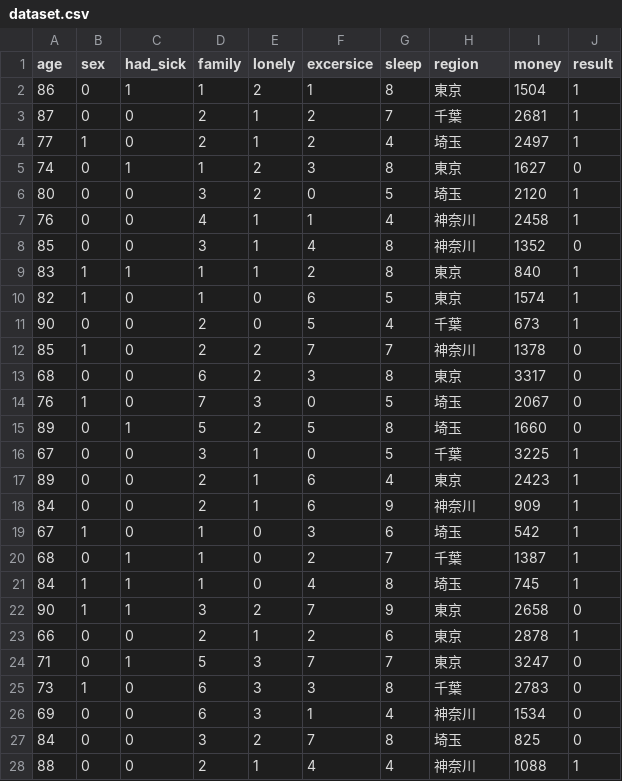
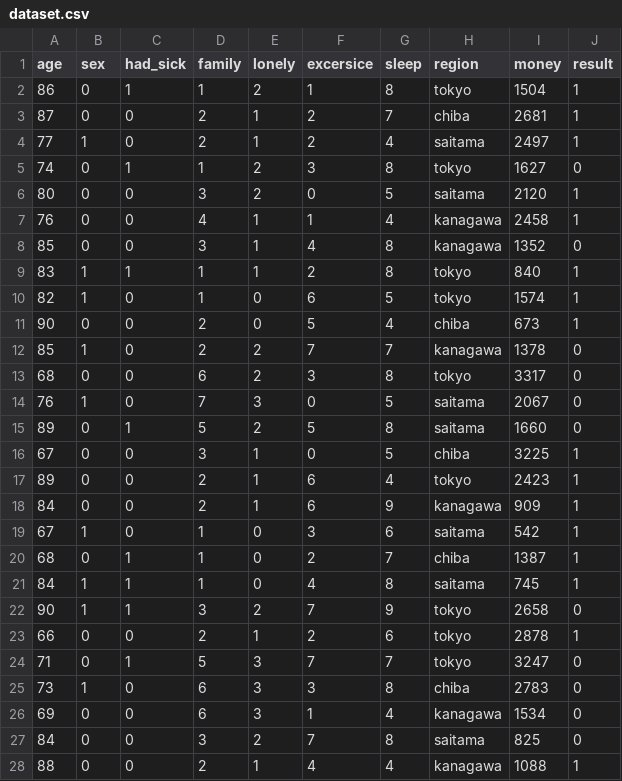
Before and after one commit to Yumekawa-chan/AI_Innovation_Contest, a CSV file: app/dataset.csv, drawn as a sheet; only a part is shown; the diff covers the shown part only.

```diff
--- a/app/dataset.csv
+++ b/app/dataset.csv
@@ -1,28 +1,28 @@
 age,sex,had_sick,family,lonely,excersice,sleep,region,money,result
-86,0,1,1,2,1,8,東京,1504,1
-87,0,0,2,1,2,7,千葉,2681,1
-77,1,0,2,1,2,4,埼玉,2497,1
-74,0,1,1,2,3,8,東京,1627,0
-80,0,0,3,2,0,5,埼玉,2120,1
-76,0,0,4,1,1,4,神奈川,2458,1
-85,0,0,3,1,4,8,神奈川,1352,0
-83,1,1,1,1,2,8,東京,840,1
-82,1,0,1,0,6,5,東京,1574,1
-90,0,0,2,0,5,4,千葉,673,1
-85,1,0,2,2,7,7,神奈川,1378,0
-68,0,0,6,2,3,8,東京,3317,0
-76,1,0,7,3,0,5,埼玉,2067,0
-89,0,1,5,2,5,8,埼玉,1660,0
-67,0,0,3,1,0,5,千葉,3225,1
-89,0,0,2,1,6,4,東京,2423,1
-84,0,0,2,1,6,9,神奈川,909,1
-67,1,0,1,0,3,6,埼玉,542,1
-68,0,1,1,0,2,7,千葉,1387,1
-84,1,1,1,0,4,8,埼玉,745,1
-90,1,1,3,2,7,9,東京,2658,0
-66,0,0,2,1,2,6,東京,2878,1
-71,0,1,5,3,7,7,東京,3247,0
-73,1,0,6,3,3,8,千葉,2783,0
-69,0,0,6,3,1,4,神奈川,1534,0
-84,0,0,3,2,7,8,埼玉,825,0
-88,0,0,2,1,4,4,神奈川,1088,1
+86,0,1,1,2,1,8,tokyo,1504,1
+87,0,0,2,1,2,7,chiba,2681,1
+77,1,0,2,1,2,4,saitama,2497,1
+74,0,1,1,2,3,8,tokyo,1627,0
+80,0,0,3,2,0,5,saitama,2120,1
+76,0,0,4,1,1,4,kanagawa,2458,1
+85,0,0,3,1,4,8,kanagawa,1352,0
+83,1,1,1,1,2,8,tokyo,840,1
+82,1,0,1,0,6,5,tokyo,1574,1
+90,0,0,2,0,5,4,chiba,673,1
+85,1,0,2,2,7,7,kanagawa,1378,0
+68,0,0,6,2,3,8,tokyo,3317,0
+76,1,0,7,3,0,5,saitama,2067,0
+89,0,1,5,2,5,8,saitama,1660,0
+67,0,0,3,1,0,5,chiba,3225,1
+89,0,0,2,1,6,4,tokyo,2423,1
+84,0,0,2,1,6,9,kanagawa,909,1
+67,1,0,1,0,3,6,saitama,542,1
+68,0,1,1,0,2,7,chiba,1387,1
+84,1,1,1,0,4,8,saitama,745,1
+90,1,1,3,2,7,9,tokyo,2658,0
+66,0,0,2,1,2,6,tokyo,2878,1
+71,0,1,5,3,7,7,tokyo,3247,0
+73,1,0,6,3,3,8,chiba,2783,0
+69,0,0,6,3,1,4,kanagawa,1534,0
+84,0,0,3,2,7,8,saitama,825,0
+88,0,0,2,1,4,4,kanagawa,1088,1
```
Also changed, not shown: 123 edited cells elsewhere in this file, 7 other files.
